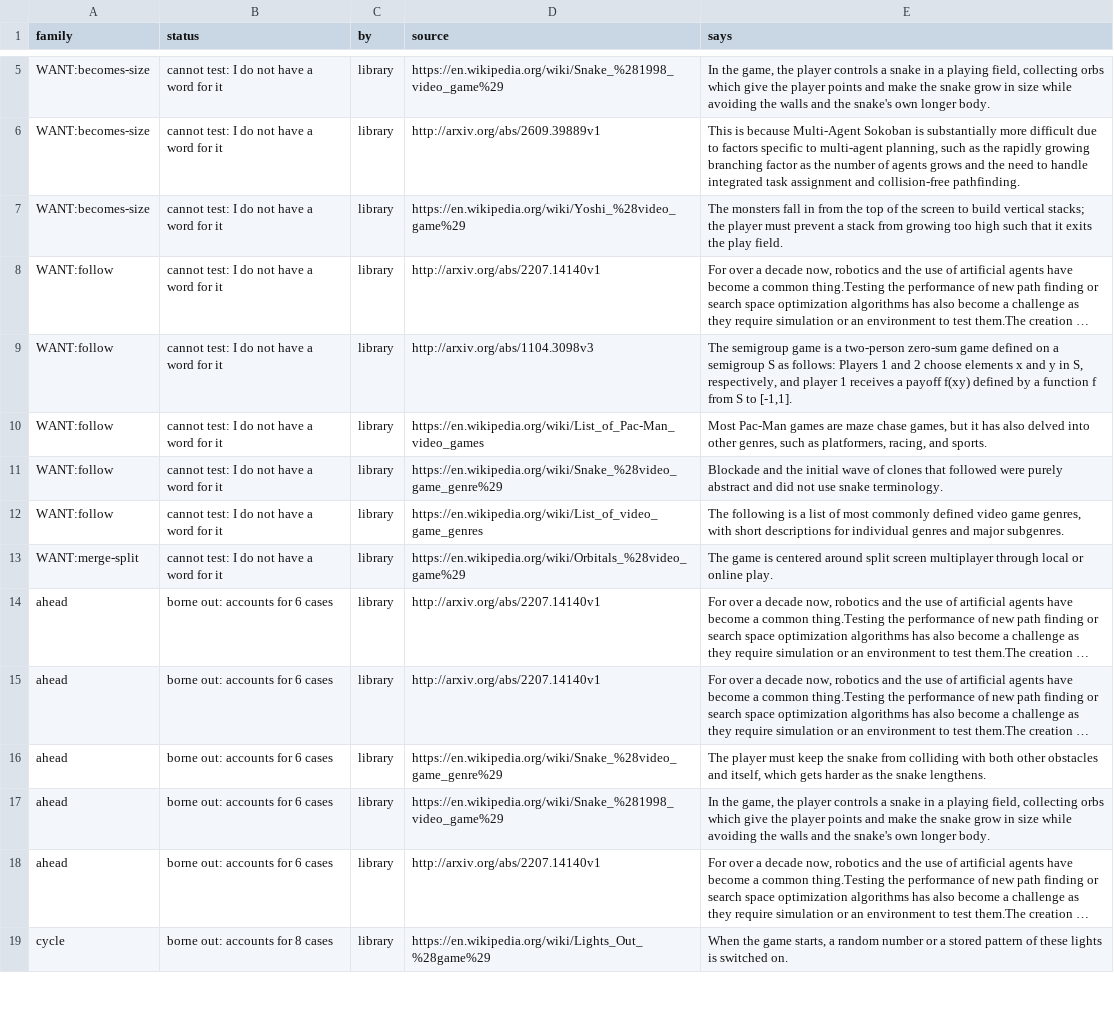
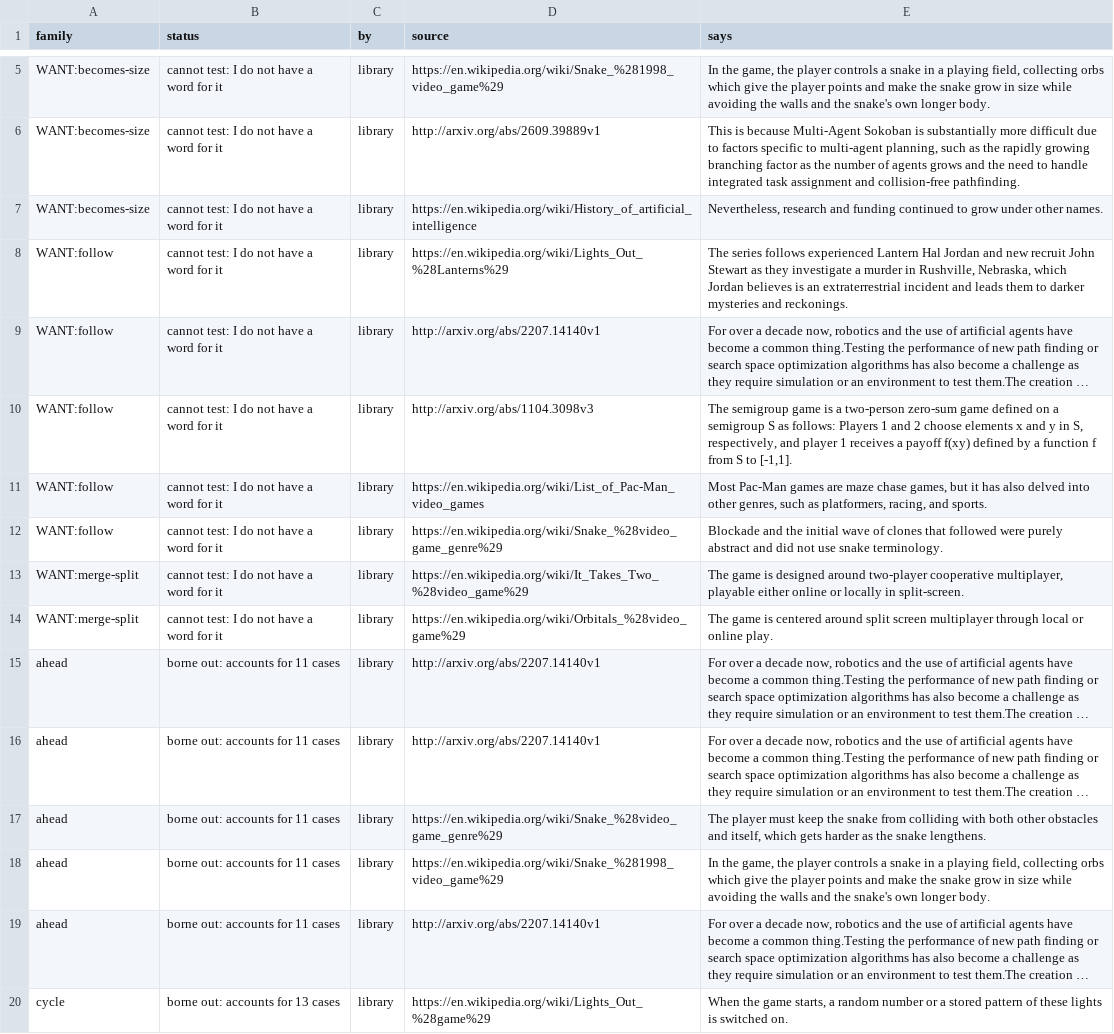
Before and after one commit to pra-ji-moh/ciall, a TSV file: child/library/claims.tsv, drawn as a sheet; only a part is shown, gaps mark what is left out; long unchanged cells end in …; addresses are those after the commit; the diff covers the shown part only; the diff names each change by its address in the sheet, - before the commit and + after, or states it on an @@ line.

Commit message:
child: 2026-10-27 23:51  this stretch 5 of 71 levels; best ever 25; 38 min; game:now/best ar25:0/2 cd82:0/2 dc22:1/1 bp35:0/1 c

```diff
--- a/child/library/claims.tsv
+++ b/child/library/claims.tsv
-D7 (source): https://en.wikipedia.org/wiki/Yoshi_%28video_game%29
+D7 (source): https://en.wikipedia.org/wiki/History_of_artificial_intelligence
-E7 (says): The monsters fall in from the top of the screen to build vertical stacks; the player must prevent a stack from growing too high such that it exits the play field.
+E7 (says): Nevertheless, research and funding continued to grow under other names.
+row 8: WANT:follow | cannot test: I do not have a word for it | library | https://en.wikipedia.org/wiki/Lights_Out_%28Lanterns%29 | The series follows experienced Lantern Hal Jordan and new recruit John Stewart as they investigate a murder in Rushville, Nebraska, which Jordan believes is an extraterrestrial incident and leads them to darker mysteries and reckonings.
-A13 (family): WANT:follow
+A13 (family): WANT:merge-split
-D13 (source): https://en.wikipedia.org/wiki/List_of_video_game_genres
+D13 (source): https://en.wikipedia.org/wiki/It_Takes_Two_%28video_game%29
-E13 (says): The following is a list of most commonly defined video game genres, with short descriptions for individual genres and major subgenres.
+E13 (says): The game is designed around two-player cooperative multiplayer, playable either online or locally in split-screen.
-B15:B19 (status): borne out: accounts for 6 cases
+B15:B19 (status): borne out: accounts for 11 cases
-B20 (status): borne out: accounts for 8 cases
+B20 (status): borne out: accounts for 13 cases
```
Also changed, not shown: 1 added row and 21 edited cells elsewhere in this file, child/goal_kinds.tsv, child/practice.tsv, 20 other files.
